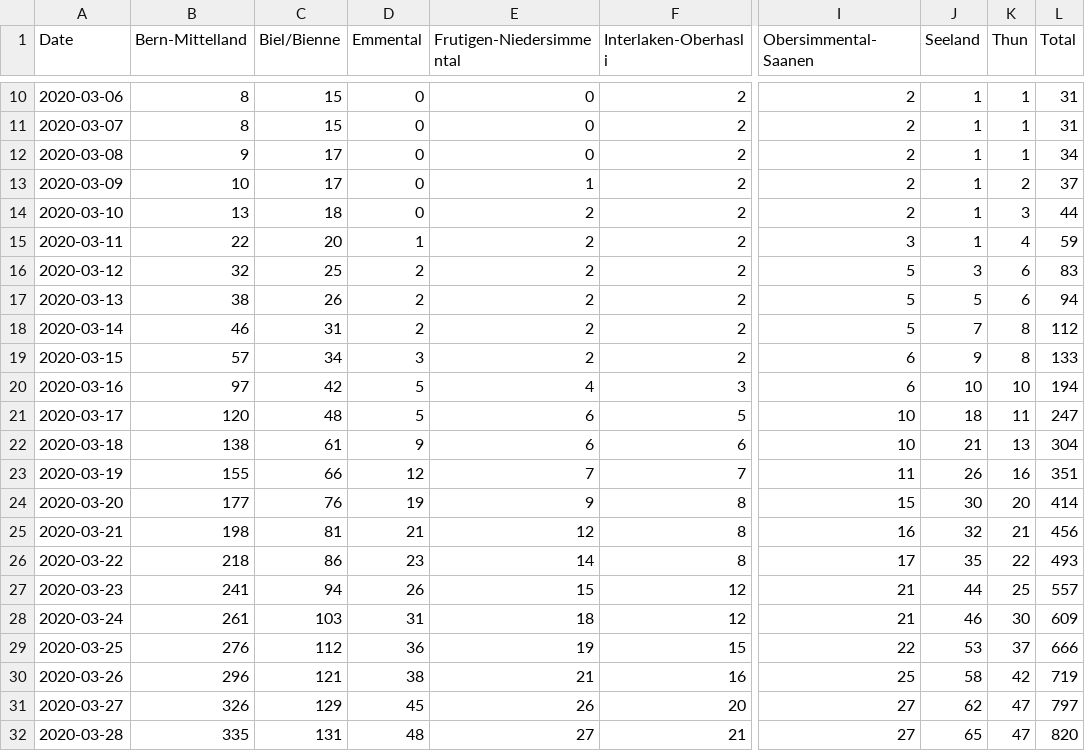
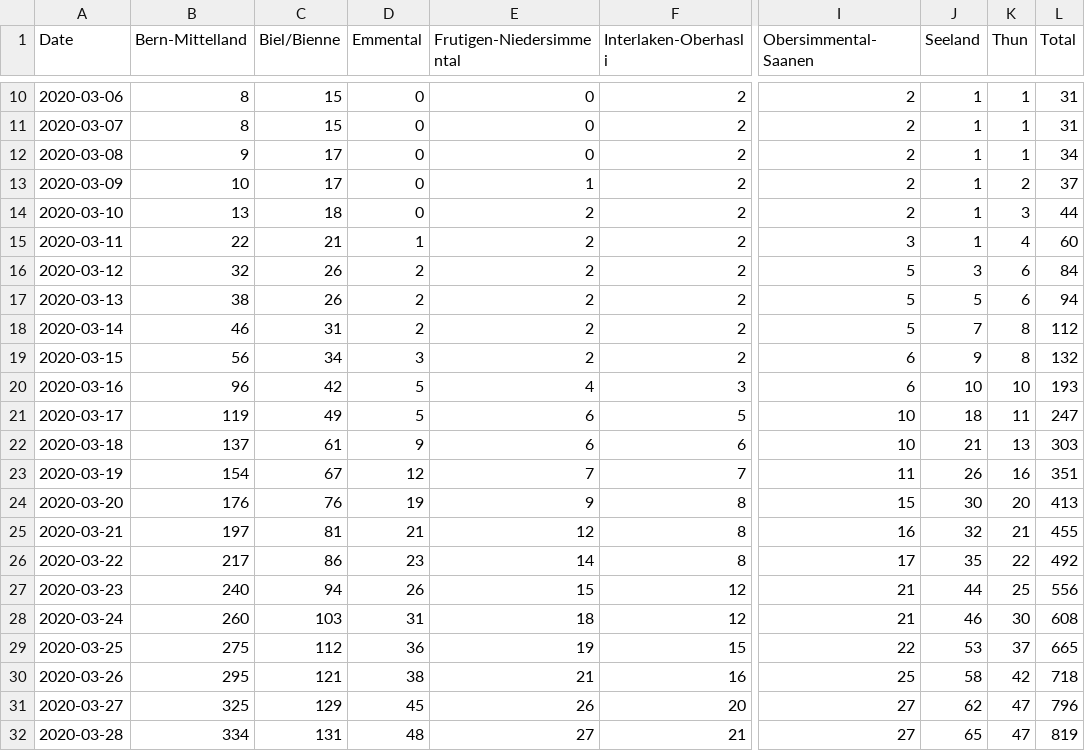
Before and after one commit to daenuprobst/covid19-data-be, a CSV file: cases.csv, drawn as a sheet; only a part is shown, gaps mark what is left out; the diff covers the shown part only; the diff names each change by its address in the sheet, - before the commit and + after, or states it on an @@ line.

```diff
--- a/cases.csv
+++ b/cases.csv
-C15 (Biel/Bienne): 20
+C15 (Biel/Bienne): 21
-L15 (Total): 59
+L15 (Total): 60
-C16 (Biel/Bienne): 25
+C16 (Biel/Bienne): 26
-L16 (Total): 83
+L16 (Total): 84
-B19 (Bern-Mittelland): 57
+B19 (Bern-Mittelland): 56
-L19 (Total): 133
+L19 (Total): 132
-B20 (Bern-Mittelland): 97
+B20 (Bern-Mittelland): 96
-L20 (Total): 194
+L20 (Total): 193
-B21 (Bern-Mittelland): 120
+B21 (Bern-Mittelland): 119
-C21 (Biel/Bienne): 48
+C21 (Biel/Bienne): 49
-B22 (Bern-Mittelland): 138
+B22 (Bern-Mittelland): 137
-L22 (Total): 304
+L22 (Total): 303
-B23 (Bern-Mittelland): 155
+B23 (Bern-Mittelland): 154
-C23 (Biel/Bienne): 66
+C23 (Biel/Bienne): 67
-B24 (Bern-Mittelland): 177
+B24 (Bern-Mittelland): 176
-L24 (Total): 414
+L24 (Total): 413
-B25 (Bern-Mittelland): 198
+B25 (Bern-Mittelland): 197
-L25 (Total): 456
+L25 (Total): 455
-B26 (Bern-Mittelland): 218
+B26 (Bern-Mittelland): 217
-L26 (Total): 493
+L26 (Total): 492
-B27 (Bern-Mittelland): 241
+B27 (Bern-Mittelland): 240
-L27 (Total): 557
+L27 (Total): 556
-B28 (Bern-Mittelland): 261
+B28 (Bern-Mittelland): 260
-L28 (Total): 609
+L28 (Total): 608
-B29 (Bern-Mittelland): 276
+B29 (Bern-Mittelland): 275
-L29 (Total): 666
+L29 (Total): 665
-B30 (Bern-Mittelland): 296
+B30 (Bern-Mittelland): 295
-L30 (Total): 719
+L30 (Total): 718
-B31 (Bern-Mittelland): 326
+B31 (Bern-Mittelland): 325
-L31 (Total): 797
+L31 (Total): 796
-B32 (Bern-Mittelland): 335
+B32 (Bern-Mittelland): 334
-L32 (Total): 820
+L32 (Total): 819
```
Also changed, not shown: 2 added rows and 42 edited cells elsewhere in this file, age_distribution.csv, fatalities.csv, 4 other files.
